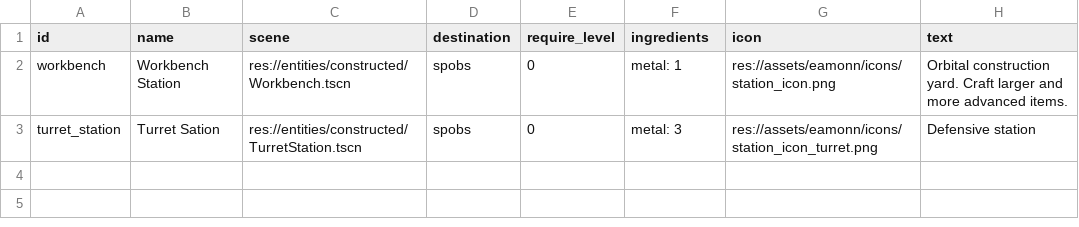
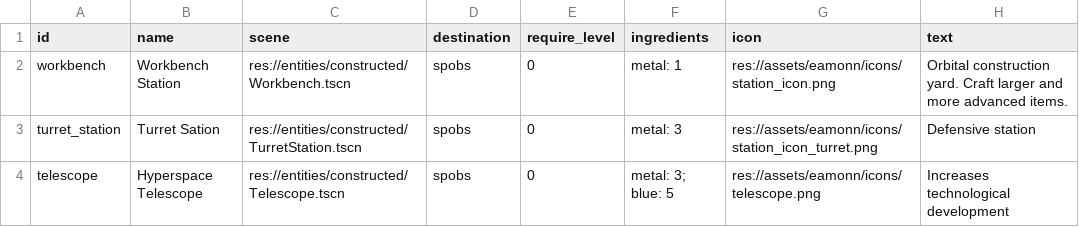
Before and after one commit to EamonnMR/galactic-night, a CSV file: data/build.csv, drawn as a sheet; the diff names each change by its address in the sheet, - before the commit and + after, or states it on an @@ line.

Commit message:
Adds hyperspace telescope

```diff
--- a/data/build.csv
+++ b/data/build.csv
+row 4: telescope | Hyperspace Telescope | res://entities/constructed/Telescope.tscn | spobs | 0 | metal: 3; blue: 5 | res://assets/eamonn/icons/telescope.png | Increases technological development
```
Also changed, not shown: data/recipes.csv, 15 other files.
